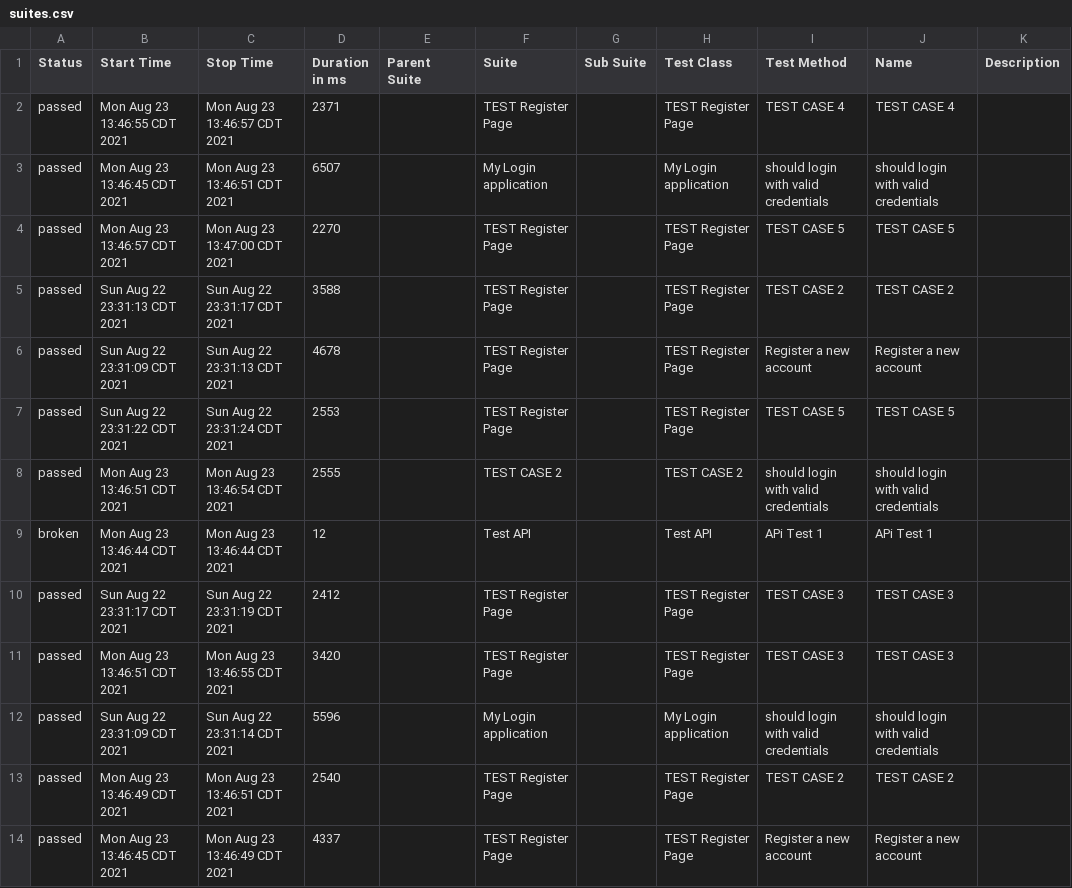
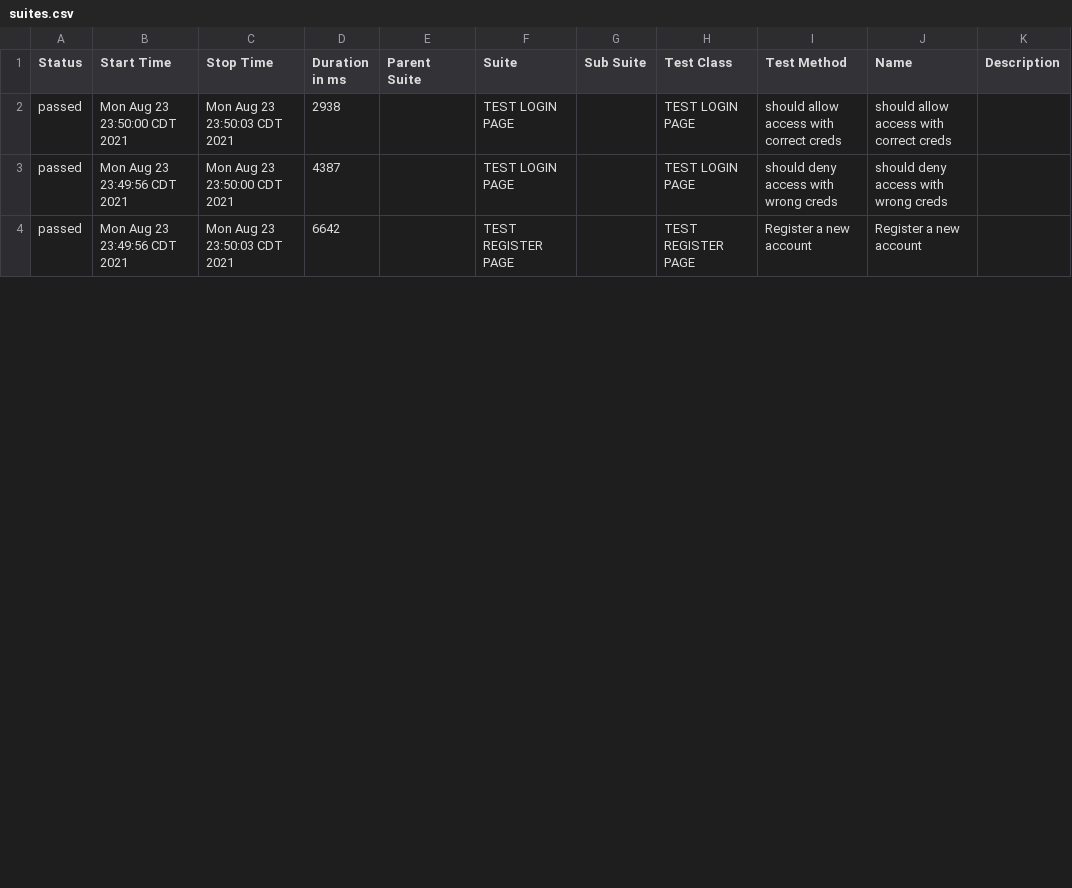
Before and after one commit to jasonhhall/WebdriverIO-project, a CSV file: allure-report/data/suites.csv, drawn as a sheet; only a part is shown; the diff covers the shown part only.

```diff
--- a/allure-report/data/suites.csv
+++ b/allure-report/data/suites.csv
@@ -1,14 +1,4 @@
 "Status","Start Time","Stop Time","Duration in ms","Parent Suite","Suite","Sub Suite","Test Class","Test Method","Name","Description"
-"passed","Mon Aug 23 13:46:55 CDT 2021","Mon Aug 23 13:46:57 CDT 2021","2371","","TEST Register Page","","TEST Register Page","TEST CASE 4","TEST CASE 4",""
-"passed","Mon Aug 23 13:46:45 CDT 2021","Mon Aug 23 13:46:51 CDT 2021","6507","","My Login application","","My Login application","should login with valid credentials","should login with valid credentials",""
-"passed","Mon Aug 23 13:46:57 CDT 2021","Mon Aug 23 13:47:00 CDT 2021","2270","","TEST Register Page","","TEST Register Page","TEST CASE 5","TEST CASE 5",""
-"passed","Sun Aug 22 23:31:13 CDT 2021","Sun Aug 22 23:31:17 CDT 2021","3588","","TEST Register Page","","TEST Register Page","TEST CASE 2","TEST CASE 2",""
-"passed","Sun Aug 22 23:31:09 CDT 2021","Sun Aug 22 23:31:13 CDT 2021","4678","","TEST Register Page","","TEST Register Page","Register a new account","Register a new account",""
-"passed","Sun Aug 22 23:31:22 CDT 2021","Sun Aug 22 23:31:24 CDT 2021","2553","","TEST Register Page","","TEST Register Page","TEST CASE 5","TEST CASE 5",""
-"passed","Mon Aug 23 13:46:51 CDT 2021","Mon Aug 23 13:46:54 CDT 2021","2555","","TEST CASE 2","","TEST CASE 2","should login with valid credentials","should login with valid credentials",""
-"broken","Mon Aug 23 13:46:44 CDT 2021","Mon Aug 23 13:46:44 CDT 2021","12","","Test API","","Test API","APi Test 1","APi Test 1",""
-"passed","Sun Aug 22 23:31:17 CDT 2021","Sun Aug 22 23:31:19 CDT 2021","2412","","TEST Register Page","","TEST Register Page","TEST CASE 3","TEST CASE 3",""
-"passed","Mon Aug 23 13:46:51 CDT 2021","Mon Aug 23 13:46:55 CDT 2021","3420","","TEST Register Page","","TEST Register Page","TEST CASE 3","TEST CASE 3",""
-"passed","Sun Aug 22 23:31:09 CDT 2021","Sun Aug 22 23:31:14 CDT 2021","5596","","My Login application","","My Login application","should login with valid credentials","should login with valid credentials",""
-"passed","Mon Aug 23 13:46:49 CDT 2021","Mon Aug 23 13:46:51 CDT 2021","2540","","TEST Register Page","","TEST Register Page","TEST CASE 2","TEST CASE 2",""
-"passed","Mon Aug 23 13:46:45 CDT 2021","Mon Aug 23 13:46:49 CDT 2021","4337","","TEST Register Page","","TEST Register Page","Register a new account","Register a new account",""
+"passed","Mon Aug 23 23:50:00 CDT 2021","Mon Aug 23 23:50:03 CDT 2021","2938","","TEST LOGIN PAGE","","TEST LOGIN PAGE","should allow access with correct creds","should allow access with correct creds",""
+"passed","Mon Aug 23 23:49:56 CDT 2021","Mon Aug 23 23:50:00 CDT 2021","4387","","TEST LOGIN PAGE","","TEST LOGIN PAGE","should deny access with wrong creds","should deny access with wrong creds",""
+"passed","Mon Aug 23 23:49:56 CDT 2021","Mon Aug 23 23:50:03 CDT 2021","6642","","TEST REGISTER PAGE","","TEST REGISTER PAGE","Register a new account","Register a new account",""
```
Also changed, not shown: 3 removed rows and 7 edited cells elsewhere in this file, 30 other files.
